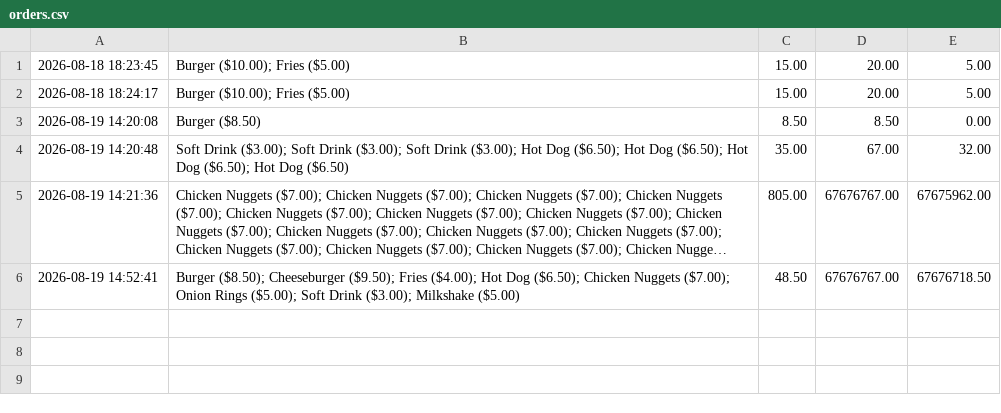
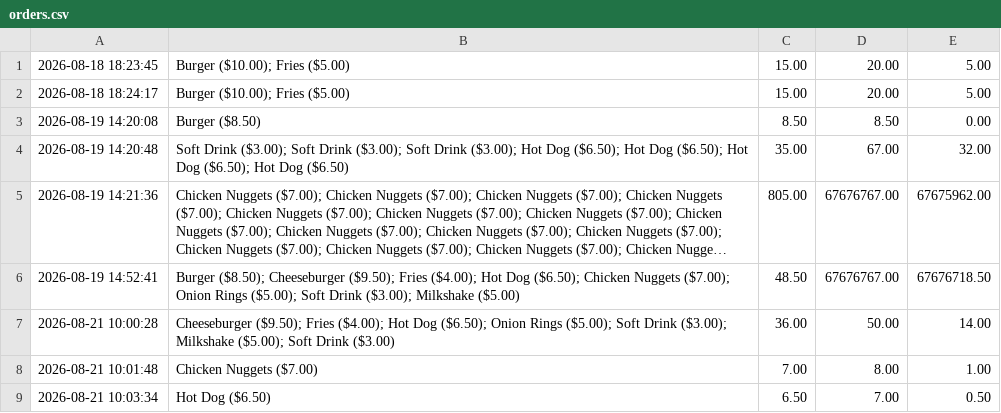
Before and after one commit to h20drinker/3DIP-ASSESSMENT, a CSV file: orders.csv, drawn as a sheet; long unchanged cells end in …; the diff names each change by its address in the sheet, - before the commit and + after, or states it on an @@ line.

```diff
--- a/orders.csv
+++ b/orders.csv
+row 7: 2026-08-21 10:00:28 | Cheeseburger ($9.50); Fries ($4.00); Hot Dog ($6.50); Onion Rings ($5.00); Soft Drink ($3.00); Milkshake ($5.00); Soft Drink ($3.00) | 36.00 | 50.00 | 14.00
+row 8: 2026-08-21 10:01:48 | Chicken Nuggets ($7.00) | 7.00 | 8.00 | 1.00
+row 9: 2026-08-21 10:03:34 | Hot Dog ($6.50) | 6.50 | 7.00 | 0.50
```
Also changed, not shown: 1 other file.
